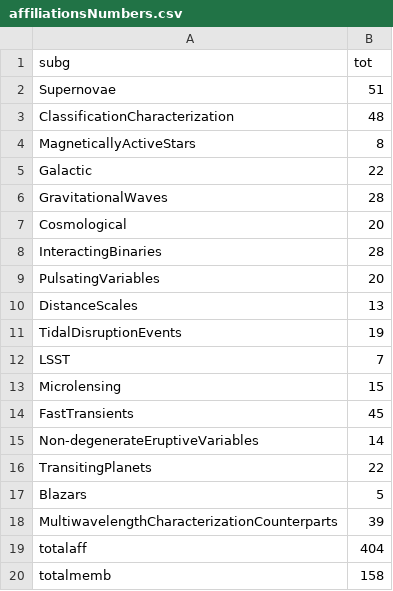
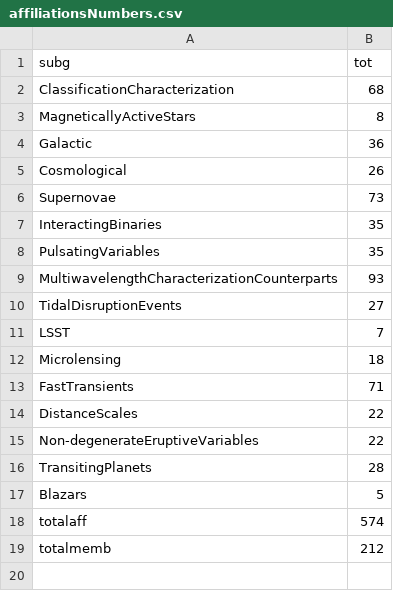
Before and after one commit to fedhere/TVSaffiliations, a CSV file: data/affiliationsNumbers.csv, drawn as a sheet.

```diff
--- a/data/affiliationsNumbers.csv
+++ b/data/affiliationsNumbers.csv
@@ -1,20 +1,19 @@
 subg,tot
-Supernovae,51
-ClassificationCharacterization,48
+ClassificationCharacterization,68
 MagneticallyActiveStars,8
-Galactic,22
-GravitationalWaves,28
-Cosmological,20
-InteractingBinaries,28
-PulsatingVariables,20
-DistanceScales,13
-TidalDisruptionEvents,19
+Galactic,36
+Cosmological,26
+Supernovae,73
+InteractingBinaries,35
+PulsatingVariables,35
+MultiwavelengthCharacterizationCounterparts,93
+TidalDisruptionEvents,27
 LSST,7
-Microlensing,15
-FastTransients,45
-Non-degenerateEruptiveVariables,14
-TransitingPlanets,22
+Microlensing,18
+FastTransients,71
+DistanceScales,22
+Non-degenerateEruptiveVariables,22
+TransitingPlanets,28
 Blazars,5
-MultiwavelengthCharacterizationCounterparts,39
-totalaff,404
-totalmemb,158
+totalaff,574
+totalmemb,212
```
Also changed, not shown: data/affiliations.csv, 2 other files.
